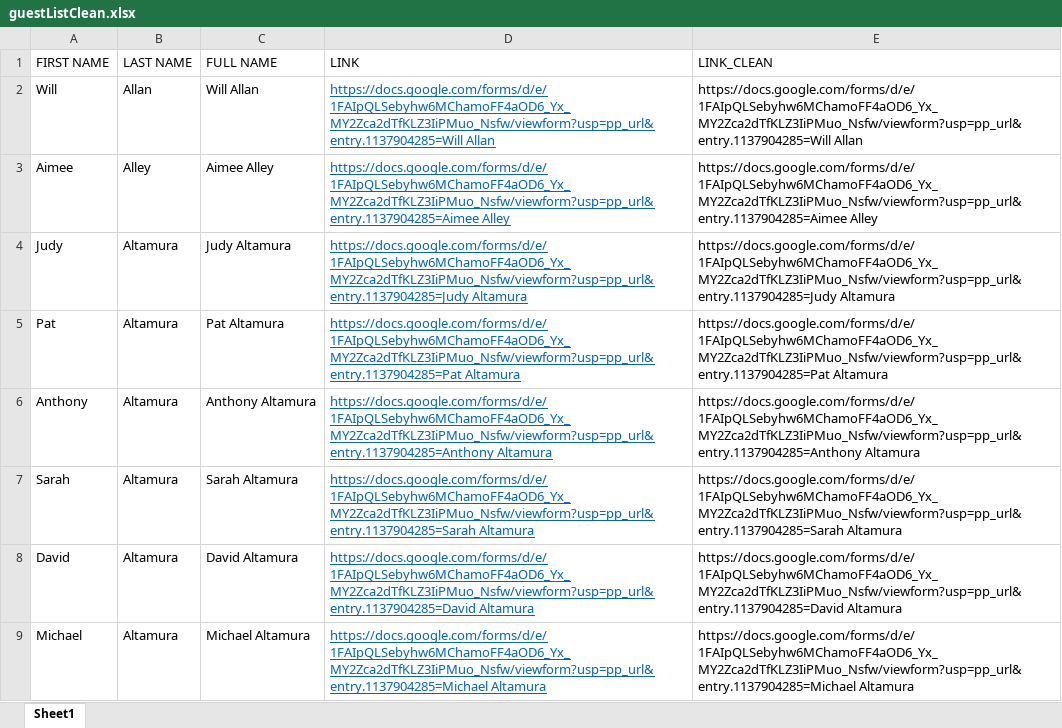
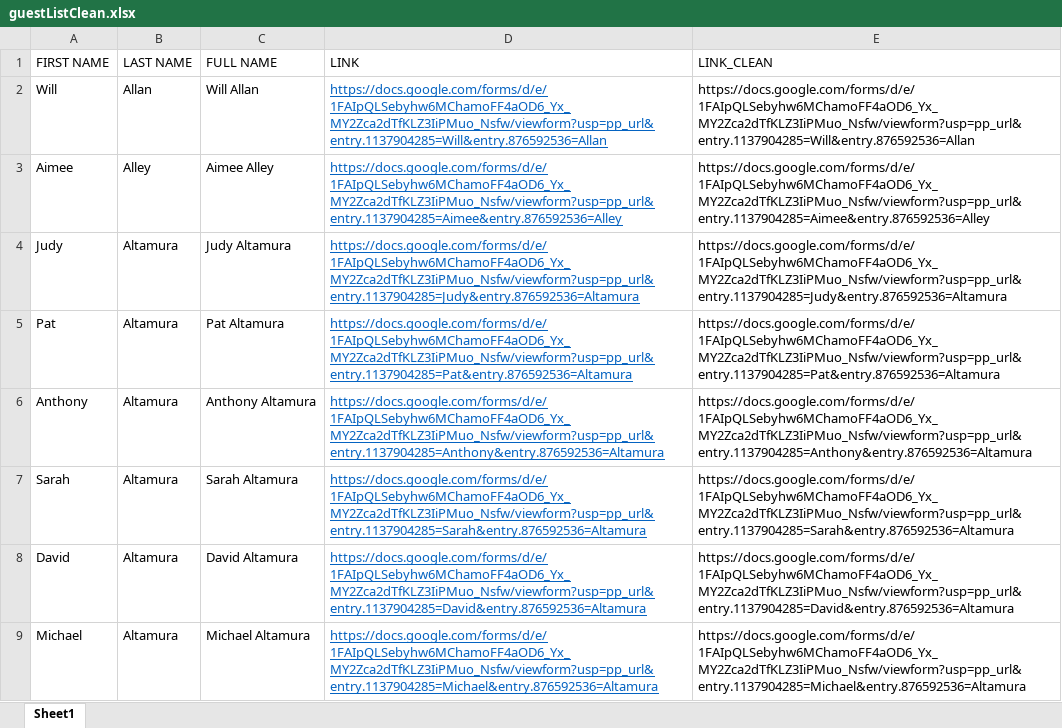
Before and after one commit to antonioParrellaTaraArdalich/antonioParrellaTaraArdalich.github.io, an Excel workbook: guestListClean.xlsx, sheet Sheet1, drawn as a sheet; only a part is shown; values as stored, in another font and other column widths than the file's, no borders; the diff covers the shown part only; the diff names each change by its address in the sheet, - before the commit and + after, or states it on an @@ line.

```diff
--- a/guestListClean.xlsx (sheet Sheet1)
+++ b/guestListClean.xlsx (sheet Sheet1)
-D2 (LINK): https://docs.google.com/forms/d/e/1FAIpQLSebyhw6MChamoFF4aOD6_Yx_MY2Zca2dTfKLZ3IiPMuo_Nsfw/viewform?usp=pp_url&entry.1137904285=Will Allan
+D2 (LINK): https://docs.google.com/forms/d/e/1FAIpQLSebyhw6MChamoFF4aOD6_Yx_MY2Zca2dTfKLZ3IiPMuo_Nsfw/viewform?usp=pp_url&entry.1137904285=Will&entry.876592536=Allan
-E2 (LINK_CLEAN): https://docs.google.com/forms/d/e/1FAIpQLSebyhw6MChamoFF4aOD6_Yx_MY2Zca2dTfKLZ3IiPMuo_Nsfw/viewform?usp=pp_url&entry.1137904285=Will Allan
+E2 (LINK_CLEAN): https://docs.google.com/forms/d/e/1FAIpQLSebyhw6MChamoFF4aOD6_Yx_MY2Zca2dTfKLZ3IiPMuo_Nsfw/viewform?usp=pp_url&entry.1137904285=Will&entry.876592536=Allan
-D3 (LINK): https://docs.google.com/forms/d/e/1FAIpQLSebyhw6MChamoFF4aOD6_Yx_MY2Zca2dTfKLZ3IiPMuo_Nsfw/viewform?usp=pp_url&entry.1137904285=Aimee Alley
+D3 (LINK): https://docs.google.com/forms/d/e/1FAIpQLSebyhw6MChamoFF4aOD6_Yx_MY2Zca2dTfKLZ3IiPMuo_Nsfw/viewform?usp=pp_url&entry.1137904285=Aimee&entry.876592536=Alley
-E3 (LINK_CLEAN): https://docs.google.com/forms/d/e/1FAIpQLSebyhw6MChamoFF4aOD6_Yx_MY2Zca2dTfKLZ3IiPMuo_Nsfw/viewform?usp=pp_url&entry.1137904285=Aimee Alley
+E3 (LINK_CLEAN): https://docs.google.com/forms/d/e/1FAIpQLSebyhw6MChamoFF4aOD6_Yx_MY2Zca2dTfKLZ3IiPMuo_Nsfw/viewform?usp=pp_url&entry.1137904285=Aimee&entry.876592536=Alley
-D4 (LINK): https://docs.google.com/forms/d/e/1FAIpQLSebyhw6MChamoFF4aOD6_Yx_MY2Zca2dTfKLZ3IiPMuo_Nsfw/viewform?usp=pp_url&entry.1137904285=Judy Altamura
+D4 (LINK): https://docs.google.com/forms/d/e/1FAIpQLSebyhw6MChamoFF4aOD6_Yx_MY2Zca2dTfKLZ3IiPMuo_Nsfw/viewform?usp=pp_url&entry.1137904285=Judy&entry.876592536=Altamura
-E4 (LINK_CLEAN): https://docs.google.com/forms/d/e/1FAIpQLSebyhw6MChamoFF4aOD6_Yx_MY2Zca2dTfKLZ3IiPMuo_Nsfw/viewform?usp=pp_url&entry.1137904285=Judy Altamura
+E4 (LINK_CLEAN): https://docs.google.com/forms/d/e/1FAIpQLSebyhw6MChamoFF4aOD6_Yx_MY2Zca2dTfKLZ3IiPMuo_Nsfw/viewform?usp=pp_url&entry.1137904285=Judy&entry.876592536=Altamura
-D5 (LINK): https://docs.google.com/forms/d/e/1FAIpQLSebyhw6MChamoFF4aOD6_Yx_MY2Zca2dTfKLZ3IiPMuo_Nsfw/viewform?usp=pp_url&entry.1137904285=Pat Altamura
+D5 (LINK): https://docs.google.com/forms/d/e/1FAIpQLSebyhw6MChamoFF4aOD6_Yx_MY2Zca2dTfKLZ3IiPMuo_Nsfw/viewform?usp=pp_url&entry.1137904285=Pat&entry.876592536=Altamura
-E5 (LINK_CLEAN): https://docs.google.com/forms/d/e/1FAIpQLSebyhw6MChamoFF4aOD6_Yx_MY2Zca2dTfKLZ3IiPMuo_Nsfw/viewform?usp=pp_url&entry.1137904285=Pat Altamura
+E5 (LINK_CLEAN): https://docs.google.com/forms/d/e/1FAIpQLSebyhw6MChamoFF4aOD6_Yx_MY2Zca2dTfKLZ3IiPMuo_Nsfw/viewform?usp=pp_url&entry.1137904285=Pat&entry.876592536=Altamura
-D6 (LINK): https://docs.google.com/forms/d/e/1FAIpQLSebyhw6MChamoFF4aOD6_Yx_MY2Zca2dTfKLZ3IiPMuo_Nsfw/viewform?usp=pp_url&entry.1137904285=Anthony Altamura
+D6 (LINK): https://docs.google.com/forms/d/e/1FAIpQLSebyhw6MChamoFF4aOD6_Yx_MY2Zca2dTfKLZ3IiPMuo_Nsfw/viewform?usp=pp_url&entry.1137904285=Anthony&entry.876592536=Altamura
-E6 (LINK_CLEAN): https://docs.google.com/forms/d/e/1FAIpQLSebyhw6MChamoFF4aOD6_Yx_MY2Zca2dTfKLZ3IiPMuo_Nsfw/viewform?usp=pp_url&entry.1137904285=Anthony Altamura
+E6 (LINK_CLEAN): https://docs.google.com/forms/d/e/1FAIpQLSebyhw6MChamoFF4aOD6_Yx_MY2Zca2dTfKLZ3IiPMuo_Nsfw/viewform?usp=pp_url&entry.1137904285=Anthony&entry.876592536=Altamura
-D7 (LINK): https://docs.google.com/forms/d/e/1FAIpQLSebyhw6MChamoFF4aOD6_Yx_MY2Zca2dTfKLZ3IiPMuo_Nsfw/viewform?usp=pp_url&entry.1137904285=Sarah Altamura
+D7 (LINK): https://docs.google.com/forms/d/e/1FAIpQLSebyhw6MChamoFF4aOD6_Yx_MY2Zca2dTfKLZ3IiPMuo_Nsfw/viewform?usp=pp_url&entry.1137904285=Sarah&entry.876592536=Altamura
-E7 (LINK_CLEAN): https://docs.google.com/forms/d/e/1FAIpQLSebyhw6MChamoFF4aOD6_Yx_MY2Zca2dTfKLZ3IiPMuo_Nsfw/viewform?usp=pp_url&entry.1137904285=Sarah Altamura
+E7 (LINK_CLEAN): https://docs.google.com/forms/d/e/1FAIpQLSebyhw6MChamoFF4aOD6_Yx_MY2Zca2dTfKLZ3IiPMuo_Nsfw/viewform?usp=pp_url&entry.1137904285=Sarah&entry.876592536=Altamura
-D8 (LINK): https://docs.google.com/forms/d/e/1FAIpQLSebyhw6MChamoFF4aOD6_Yx_MY2Zca2dTfKLZ3IiPMuo_Nsfw/viewform?usp=pp_url&entry.1137904285=David Altamura
+D8 (LINK): https://docs.google.com/forms/d/e/1FAIpQLSebyhw6MChamoFF4aOD6_Yx_MY2Zca2dTfKLZ3IiPMuo_Nsfw/viewform?usp=pp_url&entry.1137904285=David&entry.876592536=Altamura
-E8 (LINK_CLEAN): https://docs.google.com/forms/d/e/1FAIpQLSebyhw6MChamoFF4aOD6_Yx_MY2Zca2dTfKLZ3IiPMuo_Nsfw/viewform?usp=pp_url&entry.1137904285=David Altamura
+E8 (LINK_CLEAN): https://docs.google.com/forms/d/e/1FAIpQLSebyhw6MChamoFF4aOD6_Yx_MY2Zca2dTfKLZ3IiPMuo_Nsfw/viewform?usp=pp_url&entry.1137904285=David&entry.876592536=Altamura
-D9 (LINK): https://docs.google.com/forms/d/e/1FAIpQLSebyhw6MChamoFF4aOD6_Yx_MY2Zca2dTfKLZ3IiPMuo_Nsfw/viewform?usp=pp_url&entry.1137904285=Michael Altamura
+D9 (LINK): https://docs.google.com/forms/d/e/1FAIpQLSebyhw6MChamoFF4aOD6_Yx_MY2Zca2dTfKLZ3IiPMuo_Nsfw/viewform?usp=pp_url&entry.1137904285=Michael&entry.876592536=Altamura
-E9 (LINK_CLEAN): https://docs.google.com/forms/d/e/1FAIpQLSebyhw6MChamoFF4aOD6_Yx_MY2Zca2dTfKLZ3IiPMuo_Nsfw/viewform?usp=pp_url&entry.1137904285=Michael Altamura
+E9 (LINK_CLEAN): https://docs.google.com/forms/d/e/1FAIpQLSebyhw6MChamoFF4aOD6_Yx_MY2Zca2dTfKLZ3IiPMuo_Nsfw/viewform?usp=pp_url&entry.1137904285=Michael&entry.876592536=Altamura
```
Also changed, not shown: 250 edited cells elsewhere in this sheet, 6 other files.
